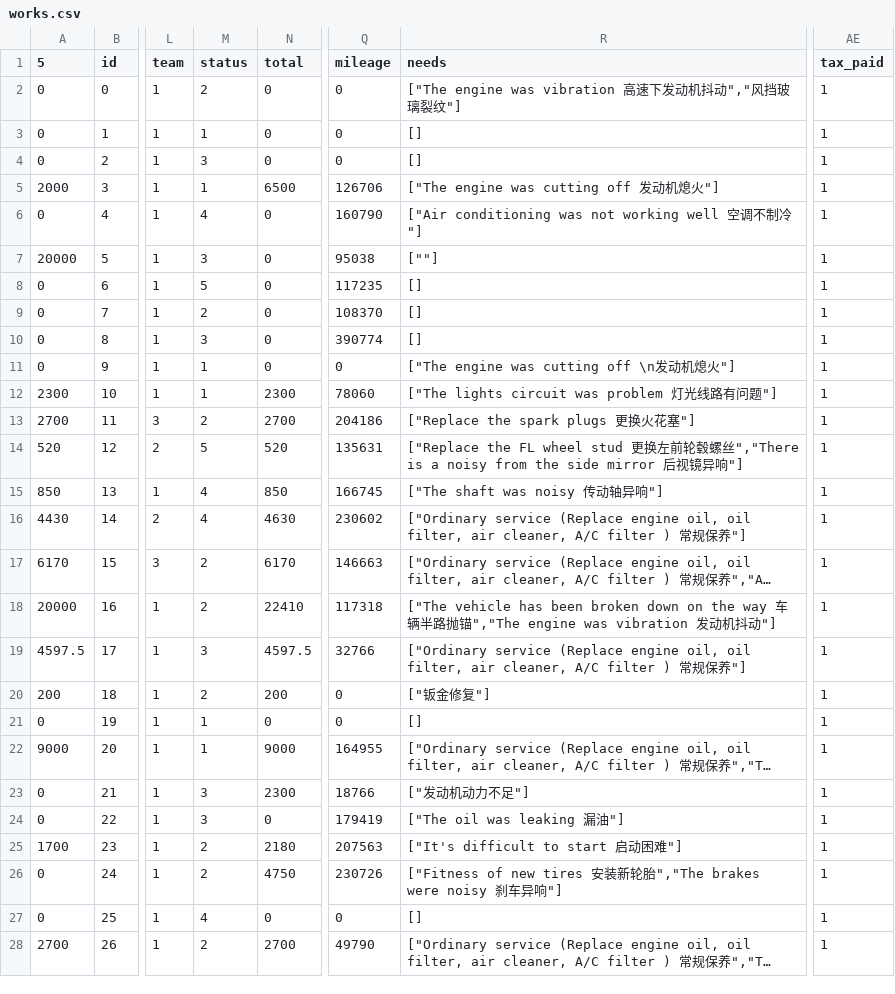
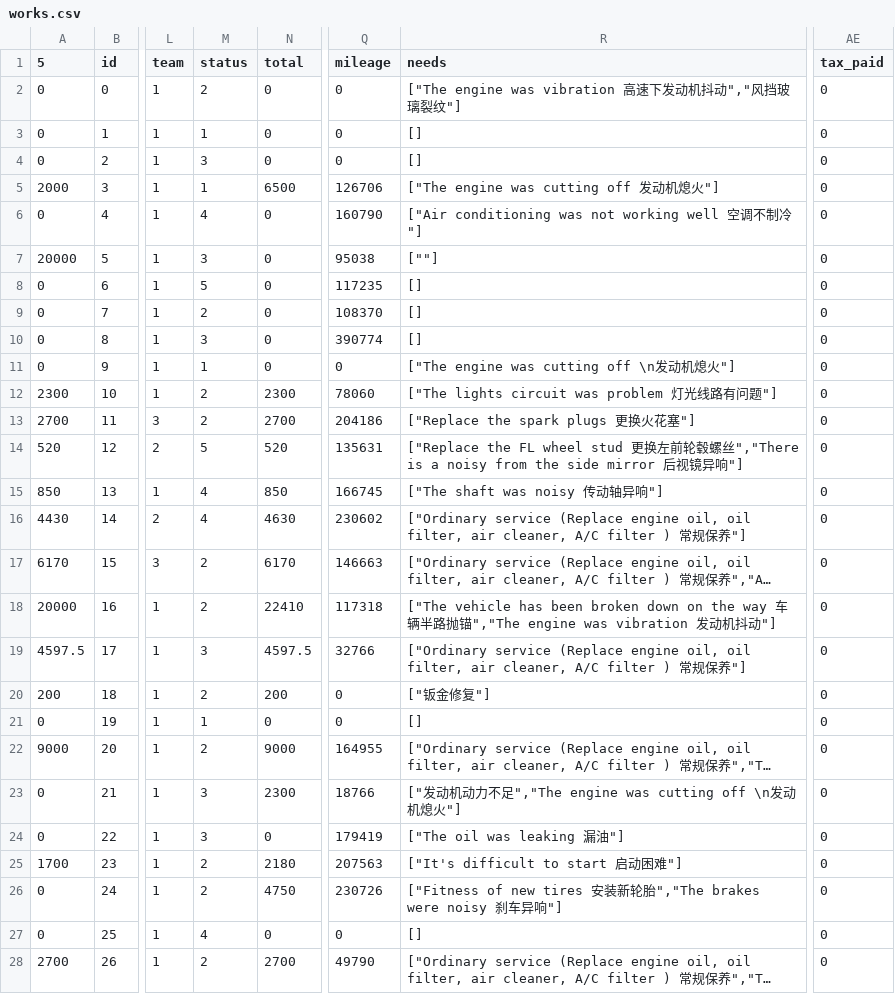
Before and after one commit to max-renjintao/erb-test, a CSV file: data/works.csv, drawn as a sheet; only a part is shown, gaps mark what is left out; long unchanged cells end in …; the diff covers the shown part only; the diff names each change by its address in the sheet, - before the commit and + after, or states it on an @@ line.

Commit message:
data re struct

```diff
--- a/data/works.csv
+++ b/data/works.csv
-AE2:AE28 (tax_paid): 1
+AE2:AE28 (tax_paid): 0
-M12 (status): 1
+M12 (status): 2
-M22 (status): 1
+M22 (status): 2
-R23 (needs): ["发动机动力不足"]
+R23 (needs): ["发动机动力不足","The engine was cutting off \n发动机熄火"]
```
Also changed, not shown: 40 edited cells elsewhere in this file, 26 other files.
